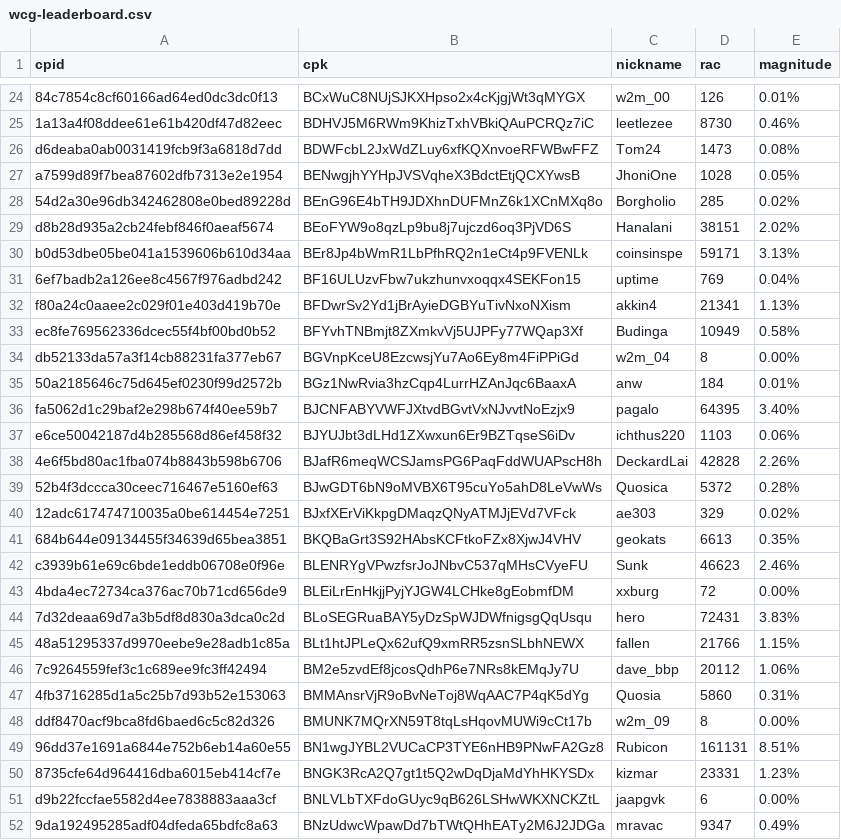
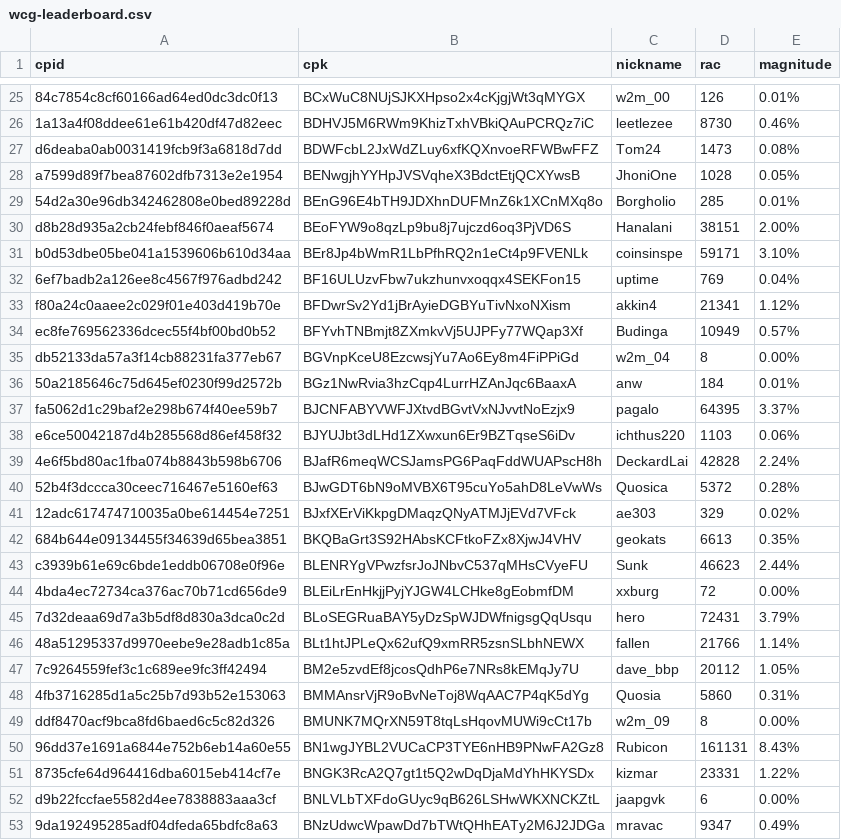
Before and after one commit to biblepay-community/bbp_stats, a CSV file: wcg-leaderboard.csv, drawn as a sheet; only a part is shown, gaps mark what is left out; the diff covers the shown part only.

```diff
--- a/wcg-leaderboard.csv
+++ b/wcg-leaderboard.csv
@@ -27,13 +28,13 @@ d6deaba0ab0031419fcb9f3a6818d7dd,BDWFcbL2JxWdZLuy6xfKQXnvoeRFWBwFFZ,Tom24,1473,0
 a7599d89f7bea87602dfb7313e2e1954,BENwgjhYYHpJVSVqheX3BdctEtjQCXYwsB,JhoniOne,1028,0.05%
-54d2a30e96db342462808e0bed89228d,BEnG96E4bTH9JDXhnDUFMnZ6k1XCnMXq8o,Borgholio,285,0.02%
-d8b28d935a2cb24febf846f0aeaf5674,BEoFYW9o8qzLp9bu8j7ujczd6oq3PjVD6S,Hanalani,38151,2.02%
-b0d53dbe05be041a1539606b610d34aa,BEr8Jp4bWmR1LbPfhRQ2n1eCt4p9FVENLk,coinsinspe,59171,3.13%
+54d2a30e96db342462808e0bed89228d,BEnG96E4bTH9JDXhnDUFMnZ6k1XCnMXq8o,Borgholio,285,0.01%
+d8b28d935a2cb24febf846f0aeaf5674,BEoFYW9o8qzLp9bu8j7ujczd6oq3PjVD6S,Hanalani,38151,2.00%
+b0d53dbe05be041a1539606b610d34aa,BEr8Jp4bWmR1LbPfhRQ2n1eCt4p9FVENLk,coinsinspe,59171,3.10%
 6ef7badb2a126ee8c4567f976adbd242,BF16ULUzvFbw7ukzhunvxoqqx4SEKFon15,uptime,769,0.04%
-f80a24c0aaee2c029f01e403d419b70e,BFDwrSv2Yd1jBrAyieDGBYuTivNxoNXism,akkin4,21341,1.13%
-ec8fe769562336dcec55f4bf00bd0b52,BFYvhTNBmjt8ZXmkvVj5UJPFy77WQap3Xf,Budinga,10949,0.58%
+f80a24c0aaee2c029f01e403d419b70e,BFDwrSv2Yd1jBrAyieDGBYuTivNxoNXism,akkin4,21341,1.12%
+ec8fe769562336dcec55f4bf00bd0b52,BFYvhTNBmjt8ZXmkvVj5UJPFy77WQap3Xf,Budinga,10949,0.57%
 db52133da57a3f14cb88231fa377eb67,BGVnpKceU8EzcwsjYu7Ao6Ey8m4FiPPiGd,w2m_04,8,0.00%
 50a2185646c75d645ef0230f99d2572b,BGz1NwRvia3hzCqp4LurrHZAnJqc6BaaxA,anw,184,0.01%
-fa5062d1c29baf2e298b674f40ee59b7,BJCNFABYVWFJXtvdBGvtVxNJvvtNoEzjx9,pagalo,64395,3.40%
+fa5062d1c29baf2e298b674f40ee59b7,BJCNFABYVWFJXtvdBGvtVxNJvvtNoEzjx9,pagalo,64395,3.37%
 e6ce50042187d4b285568d86ef458f32,BJYUJbt3dLHd1ZXwxun6Er9BZTqseS6iDv,ichthus220,1103,0.06%
-4e6f5bd80ac1fba074b8843b598b6706,BJafR6meqWCSJamsPG6PaqFddWUAPscH8h,DeckardLai,42828,2.26%
+4e6f5bd80ac1fba074b8843b598b6706,BJafR6meqWCSJamsPG6PaqFddWUAPscH8h,DeckardLai,42828,2.24%
 52b4f3dccca30ceec716467e5160ef63,BJwGDT6bN9oMVBX6T95cuYo5ahD8LeVwWs,Quosica,5372,0.28%
@@ -41,11 +42,11 @@ e6ce50042187d4b285568d86ef458f32,BJYUJbt3dLHd1ZXwxun6Er9BZTqseS6iDv,ichthus220,1
 684b644e09134455f34639d65bea3851,BKQBaGrt3S92HAbsKCFtkoFZx8XjwJ4VHV,geokats,6613,0.35%
-c3939b61e69c6bde1eddb06708e0f96e,BLENRYgVPwzfsrJoJNbvC537qMHsCVyeFU,Sunk,46623,2.46%
+c3939b61e69c6bde1eddb06708e0f96e,BLENRYgVPwzfsrJoJNbvC537qMHsCVyeFU,Sunk,46623,2.44%
 4bda4ec72734ca376ac70b71cd656de9,BLEiLrEnHkjjPyjYJGW4LCHke8gEobmfDM,xxburg,72,0.00%
-7d32deaa69d7a3b5df8d830a3dca0c2d,BLoSEGRuaBAY5yDzSpWJDWfnigsgQqUsqu,hero,72431,3.83%
-48a51295337d9970eebe9e28adb1c85a,BLt1htJPLeQx62ufQ9xmRR5zsnSLbhNEWX,fallen,21766,1.15%
-7c9264559fef3c1c689ee9fc3ff42494,BM2e5zvdEf8jcosQdhP6e7NRs8kEMqJy7U,dave_bbp,20112,1.06%
+7d32deaa69d7a3b5df8d830a3dca0c2d,BLoSEGRuaBAY5yDzSpWJDWfnigsgQqUsqu,hero,72431,3.79%
+48a51295337d9970eebe9e28adb1c85a,BLt1htJPLeQx62ufQ9xmRR5zsnSLbhNEWX,fallen,21766,1.14%
+7c9264559fef3c1c689ee9fc3ff42494,BM2e5zvdEf8jcosQdhP6e7NRs8kEMqJy7U,dave_bbp,20112,1.05%
 4fb3716285d1a5c25b7d93b52e153063,BMMAnsrVjR9oBvNeToj8WqAAC7P4qK5dYg,Quosia,5860,0.31%
 ddf8470acf9bca8fd6baed6c5c82d326,BMUNK7MQrXN59T8tqLsHqovMUWi9cCt17b,w2m_09,8,0.00%
-96dd37e1691a6844e752b6eb14a60e55,BN1wgJYBL2VUCaCP3TYE6nHB9PNwFA2Gz8,Rubicon,161131,8.51%
-8735cfe64d964416dba6015eb414cf7e,BNGK3RcA2Q7gt1t5Q2wDqDjaMdYhHKYSDx,kizmar,23331,1.23%
+96dd37e1691a6844e752b6eb14a60e55,BN1wgJYBL2VUCaCP3TYE6nHB9PNwFA2Gz8,Rubicon,161131,8.43%
+8735cfe64d964416dba6015eb414cf7e,BNGK3RcA2Q7gt1t5Q2wDqDjaMdYhHKYSDx,kizmar,23331,1.22%
 d9b22fccfae5582d4ee7838883aaa3cf,BNLVLbTXFdoGUyc9qB626LSHwWKXNCKZtL,jaapgvk,6,0.00%
```
Also changed, not shown: 1 added row and 9 edited cells elsewhere in this file, daily_superblock.csv, dwssummary.csv, 2 other files.
